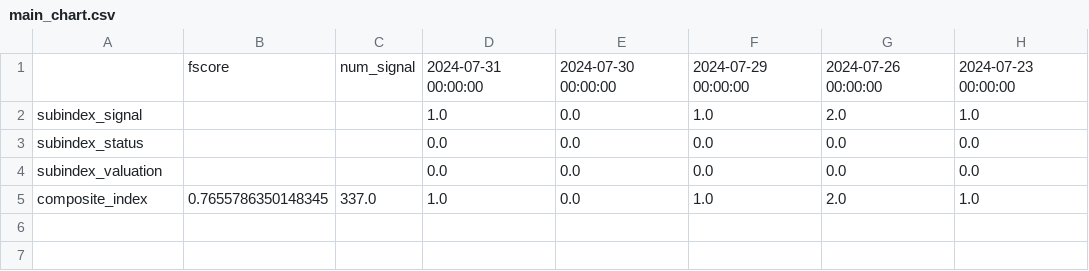
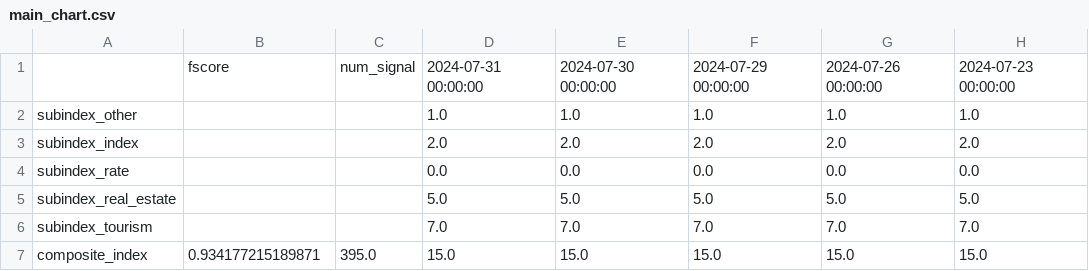
Before and after one commit to alfred0427/ci_index_web, a CSV file: US_buy_data/main_chart.csv, drawn as a sheet.

```diff
--- a/US_buy_data/main_chart.csv
+++ b/US_buy_data/main_chart.csv
@@ -1,5 +1,7 @@
 ,fscore,num_signal,2024-07-31 00:00:00,2024-07-30 00:00:00,2024-07-29 00:00:00,2024-07-26 00:00:00,2024-07-23 00:00:00
-subindex_signal,,,1.0,0.0,1.0,2.0,1.0
-subindex_status,,,0.0,0.0,0.0,0.0,0.0
-subindex_valuation,,,0.0,0.0,0.0,0.0,0.0
-composite_index,0.7655786350148345,337.0,1.0,0.0,1.0,2.0,1.0
+subindex_other,,,1.0,1.0,1.0,1.0,1.0
+subindex_index,,,2.0,2.0,2.0,2.0,2.0
+subindex_rate,,,0.0,0.0,0.0,0.0,0.0
+subindex_real_estate,,,5.0,5.0,5.0,5.0,5.0
+subindex_tourism,,,7.0,7.0,7.0,7.0,7.0
+composite_index,0.934177215189871,395.0,15.0,15.0,15.0,15.0,15.0
```
Also changed, not shown: US_sell_data/main_chart.csv, 12 other files.
